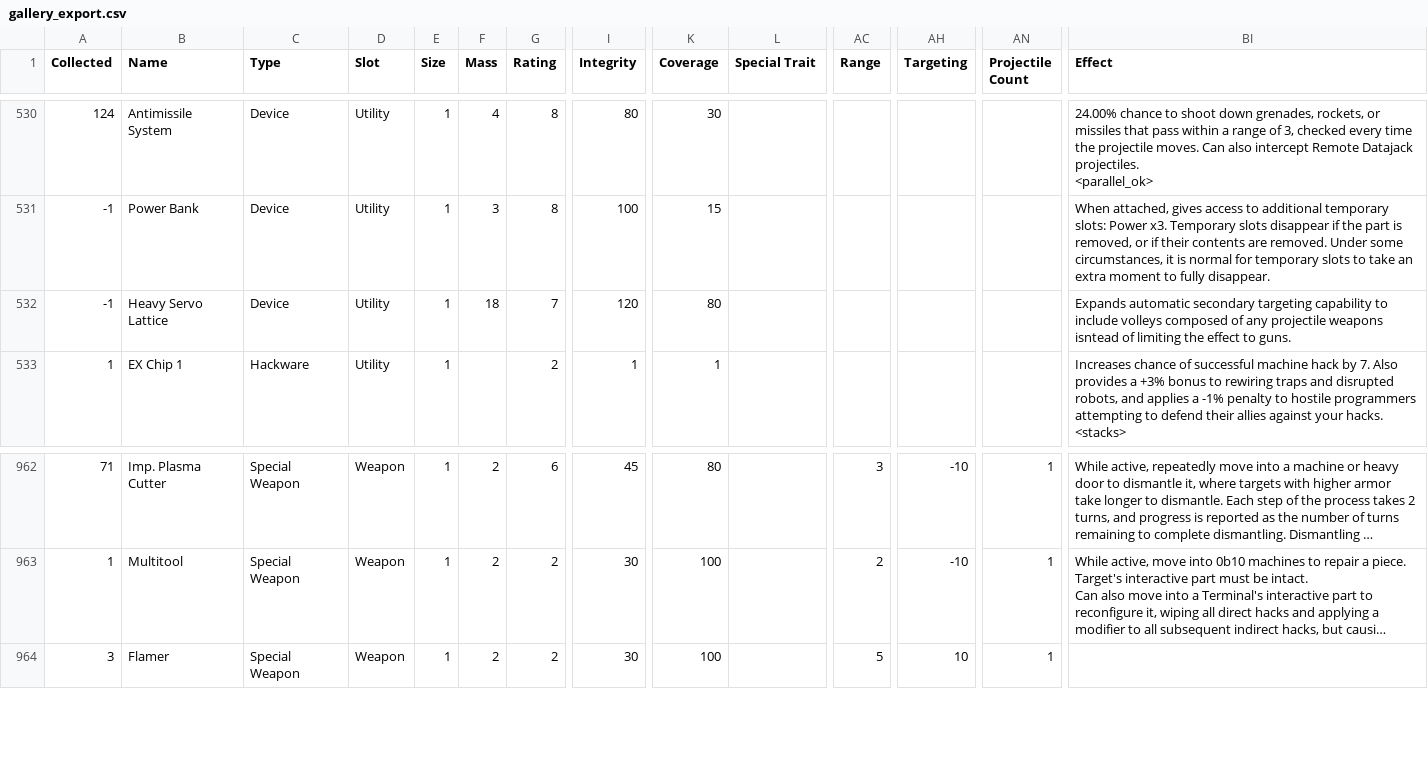
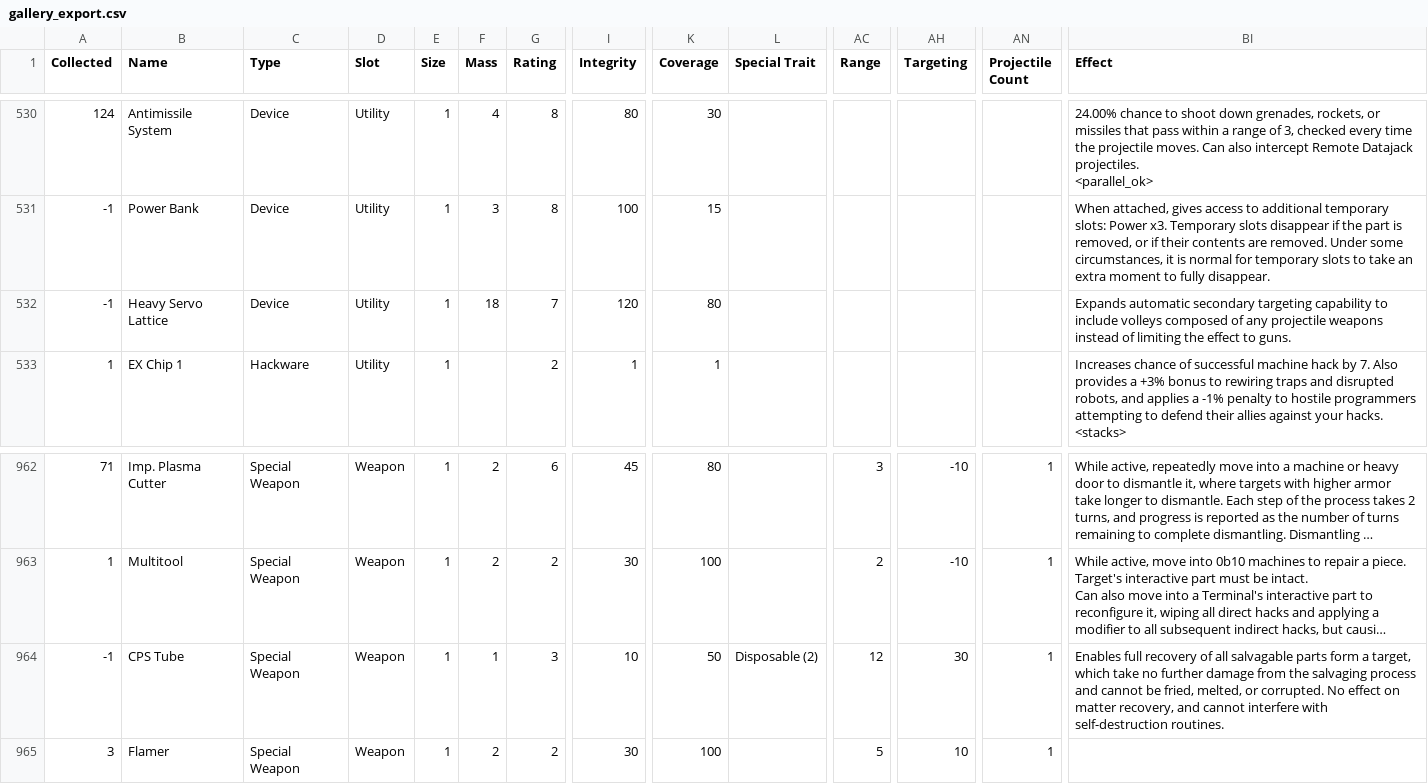
Before and after one commit to noemica/cog-minder, a CSV file: utils/gallery_export.csv, drawn as a sheet; only a part is shown, gaps mark what is left out; long unchanged cells end in …; rows hold the shown columns only; the diff names each change by its address in the sheet, - before the commit and + after, or states it on an @@ line.

Commit message:
Add CPS tube and display unstable/disposable count in part name

```diff
--- a/utils/gallery_export.csv
+++ b/utils/gallery_export.csv
-BI532 (Effect): …projectile weapons isntead of limiting…
+BI532 (Effect): …projectile weapons instead of limiting…
+row 964: -1 | CPS Tube | Special Weapon | Weapon | 1 | 1 | 3 | 10 | 50 | Disposable (2) | 12 | 30 | 1 | Enables full recovery of all salvagable parts form a target, which take no further damage from the salvaging process and cannot be fried, melted, or corrupted. No effect on matter recovery, and cannot interfere with self-destruction routines.
```
Also changed, not shown: 7 other files.
